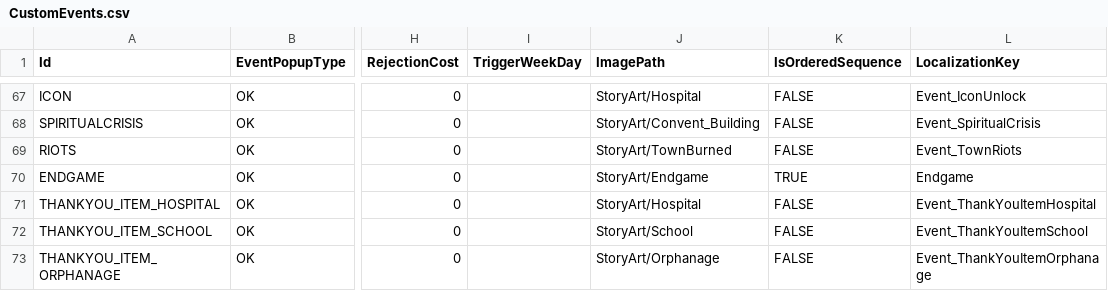
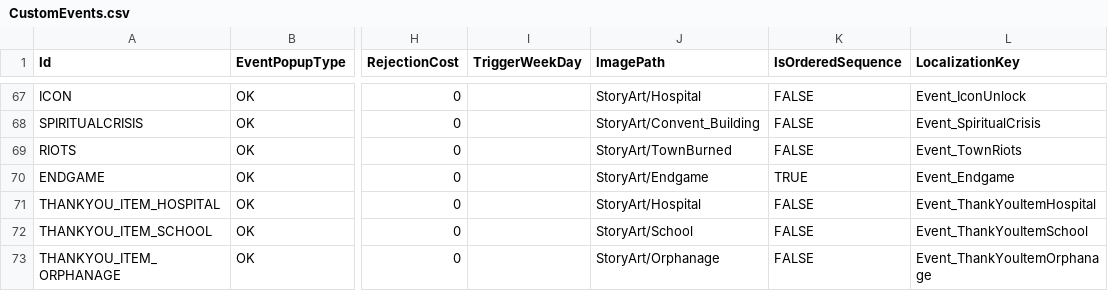
Before and after one commit to baddestguy/SainthoodStories, a CSV file: Assets/Resources/GameData/CustomEvents.csv, drawn as a sheet; only a part is shown, gaps mark what is left out; the diff names each change by its address in the sheet, - before the commit and + after, or states it on an @@ line.

```diff
--- a/Assets/Resources/GameData/CustomEvents.csv
+++ b/Assets/Resources/GameData/CustomEvents.csv
-L70 (LocalizationKey): Endgame
+L70 (LocalizationKey): Event_Endgame
```
Also changed, not shown: 9 other files.
